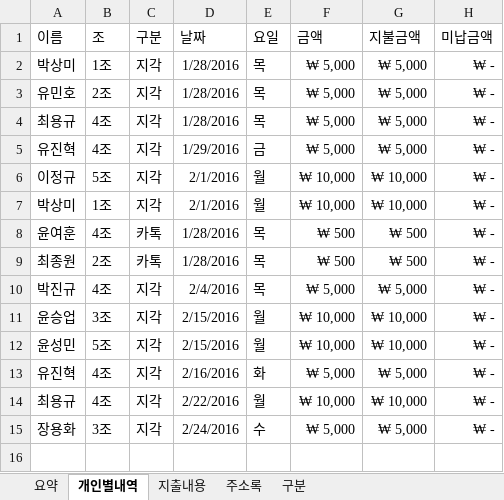
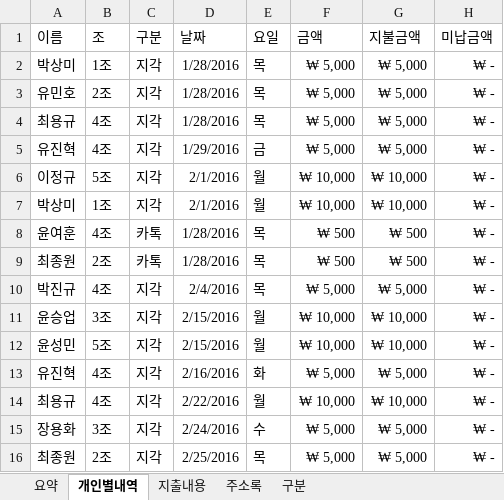
Before and after one commit to jongwony/notes, an Excel workbook: file/account47.xlsx, sheet 개인별내역, drawn as a sheet; values as stored, in another font and other column widths than the file's, no borders; table styles not drawn; the diff names each change by its address in the sheet, - before the commit and + after, or states it on an @@ line.

```diff
--- a/file/account47.xlsx (sheet 개인별내역)
+++ b/file/account47.xlsx (sheet 개인별내역)
+row 16: 최종원 | 2조 | 지각 | 2/25/2016 | 목 | ₩ 5,000 | ₩ 5,000 | ₩ -
```
Also changed, not shown: sheet 요약, 1 other file.
